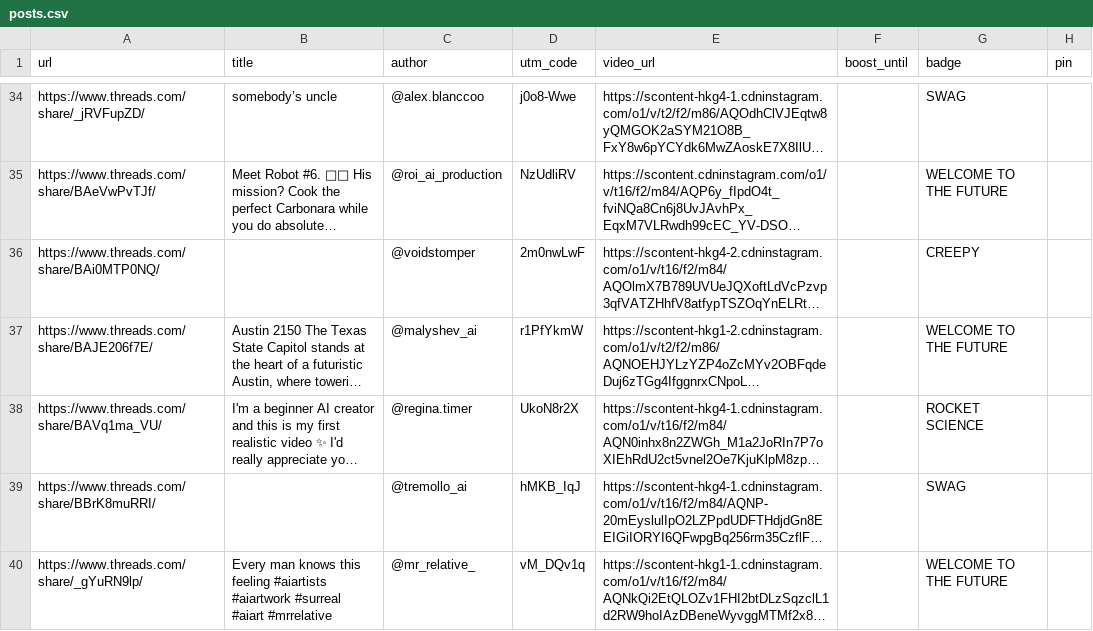
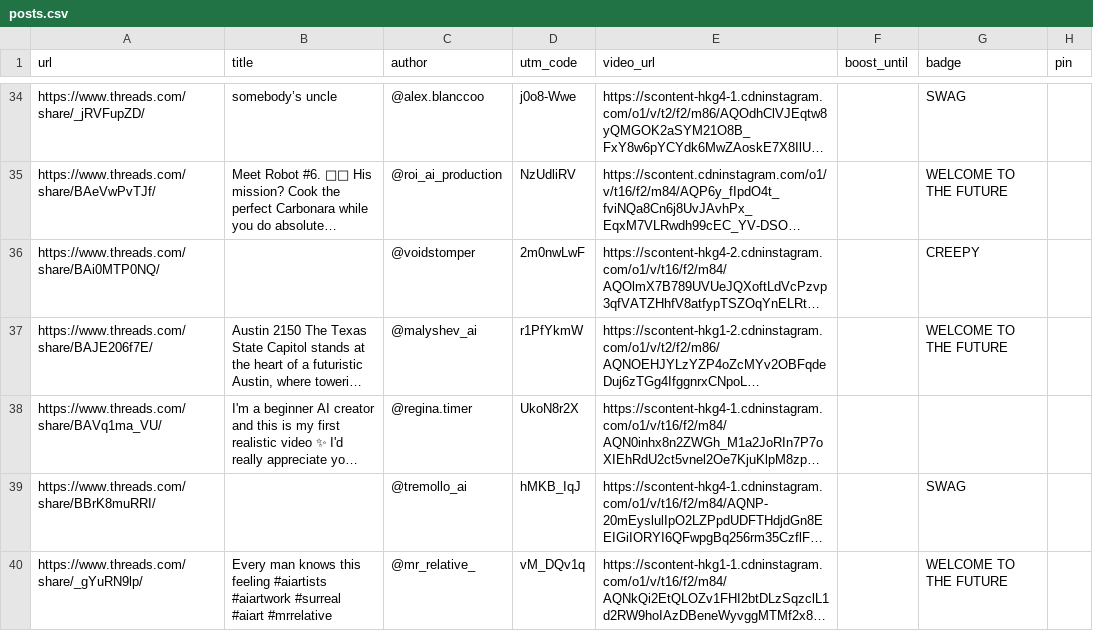
Before and after one commit to johncratorcev-spec/no-reality-io-ai, a CSV file: data/posts.csv, drawn as a sheet; only a part is shown, gaps mark what is left out; long unchanged cells end in …; the diff names each change by its address in the sheet, - before the commit and + after, or states it on an @@ line.

Commit message:
chore: remove ROCKET SCIENCE badge from @regina.timer post; target _8h16T9aG (@pshai.studio/DdIxZufjkUK) unavailable server-side (invalid_post) — queued in batch script

```diff
--- a/data/posts.csv
+++ b/data/posts.csv
-G38 (badge): ROCKET SCIENCE
+G38 (badge): (empty)
```
Also changed, not shown: 2 other files.
